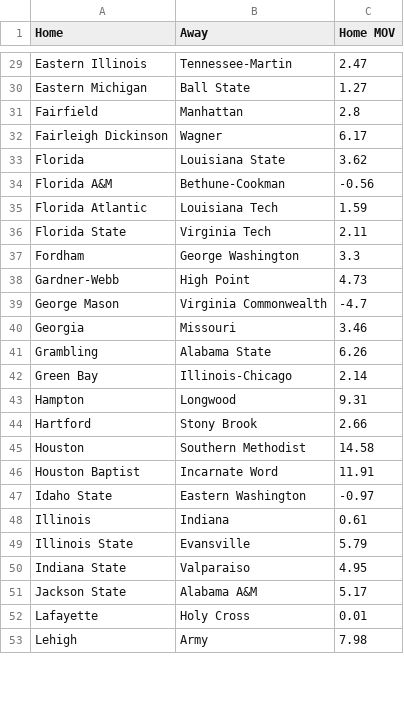
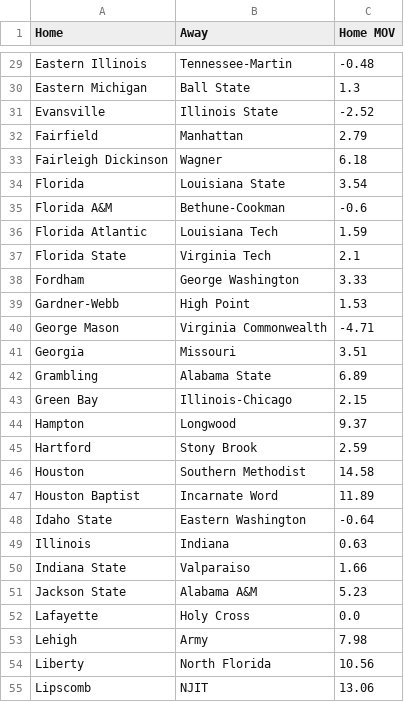
Before and after one commit to erikrforseth/erikrforseth.github.io, a CSV file: predictions.csv, drawn as a sheet; only a part is shown, gaps mark what is left out; removed rows and columns are numbered as before the commit, all else as after; the diff covers the shown part only; the diff names each change by its address in the sheet, - before the commit and + after, or states it on an @@ line.

```diff
--- a/predictions.csv
+++ b/predictions.csv
-C29 (Home MOV): 2.47
+C29 (Home MOV): -0.48
-C30 (Home MOV): 1.27
+C30 (Home MOV): 1.3
+row 31: Evansville | Illinois State | -2.52
-C32 (Home MOV): 2.8
+C32 (Home MOV): 2.79
-C33 (Home MOV): 6.17
+C33 (Home MOV): 6.18
-C34 (Home MOV): 3.62
+C34 (Home MOV): 3.54
-C35 (Home MOV): -0.56
+C35 (Home MOV): -0.6
-C37 (Home MOV): 2.11
+C37 (Home MOV): 2.1
-C38 (Home MOV): 3.3
+C38 (Home MOV): 3.33
-C39 (Home MOV): 4.73
+C39 (Home MOV): 1.53
-C40 (Home MOV): -4.7
+C40 (Home MOV): -4.71
-C41 (Home MOV): 3.46
+C41 (Home MOV): 3.51
-C42 (Home MOV): 6.26
+C42 (Home MOV): 6.89
-C43 (Home MOV): 2.14
+C43 (Home MOV): 2.15
-C44 (Home MOV): 9.31
+C44 (Home MOV): 9.37
-C45 (Home MOV): 2.66
+C45 (Home MOV): 2.59
-C47 (Home MOV): 11.91
+C47 (Home MOV): 11.89
-C48 (Home MOV): -0.97
+C48 (Home MOV): -0.64
-C49 (Home MOV): 0.61
+C49 (Home MOV): 0.63
-row 49: Illinois State | Evansville | 5.79
-C50 (Home MOV): 4.95
+C50 (Home MOV): 1.66
-C51 (Home MOV): 5.17
+C51 (Home MOV): 5.23
-C52 (Home MOV): 0.01
+C52 (Home MOV): 0.0
+row 54: Liberty | North Florida | 10.56
+row 55: Lipscomb | NJIT | 13.06
```
Also changed, not shown: 81 edited cells elsewhere in this file, 3 other files.
